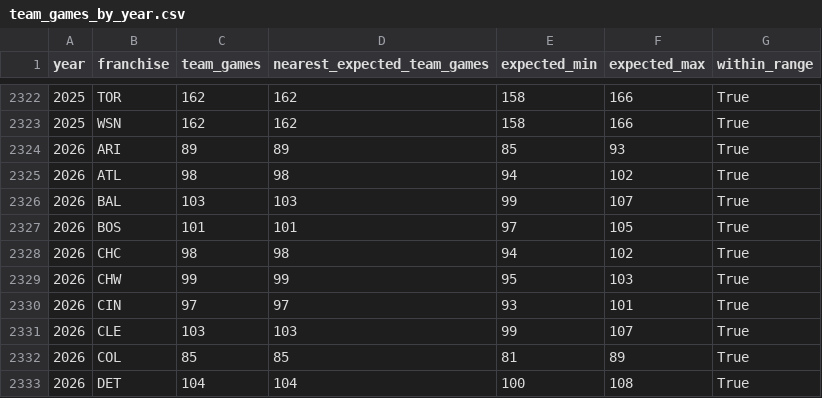
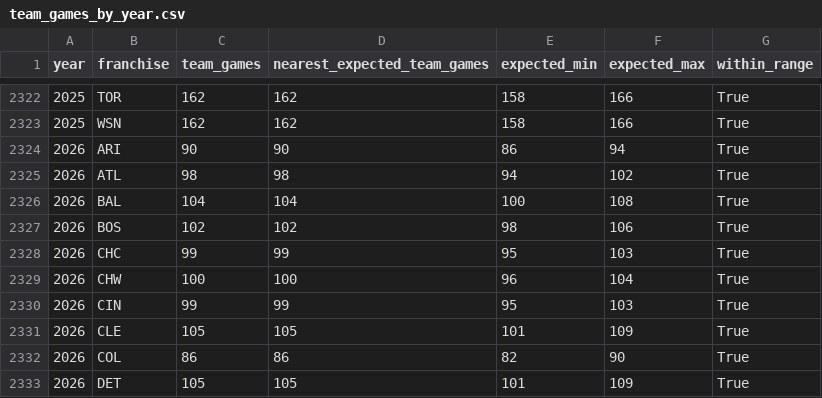
Before and after one commit to JacobPilawa/box_scorigami, a CSV file: validation/team_games_by_year.csv, drawn as a sheet; only a part is shown, gaps mark what is left out; the diff covers the shown part only.

```diff
--- a/validation/team_games_by_year.csv
+++ b/validation/team_games_by_year.csv
@@ -2323,11 +2323,11 @@ year,franchise,team_games,nearest_expected_team_games,expected_min,expected_max,
 2025,WSN,162,162,158,166,True
-2026,ARI,89,89,85,93,True
+2026,ARI,90,90,86,94,True
 2026,ATL,98,98,94,102,True
-2026,BAL,103,103,99,107,True
-2026,BOS,101,101,97,105,True
-2026,CHC,98,98,94,102,True
-2026,CHW,99,99,95,103,True
-2026,CIN,97,97,93,101,True
-2026,CLE,103,103,99,107,True
-2026,COL,85,85,81,89,True
-2026,DET,104,104,100,108,True
+2026,BAL,104,104,100,108,True
+2026,BOS,102,102,98,106,True
+2026,CHC,99,99,95,103,True
+2026,CHW,100,100,96,104,True
+2026,CIN,99,99,95,103,True
+2026,CLE,105,105,101,109,True
+2026,COL,86,86,82,90,True
+2026,DET,105,105,101,109,True
```
Also changed, not shown: 2 added rows, 2 removed rows and 65 edited cells elsewhere in this file, validation/franchise_combo_tracking.csv, validation/games_by_year.csv, 38 other files.
